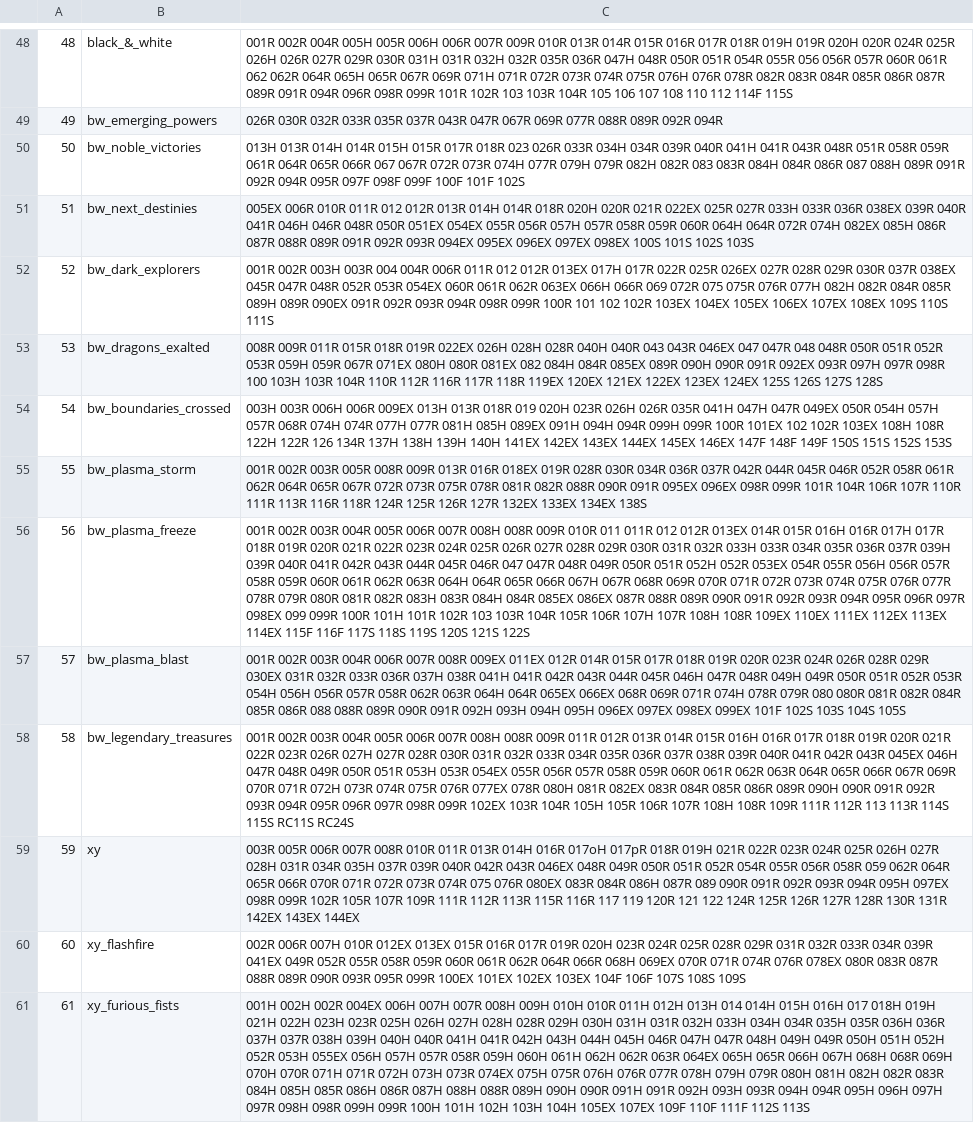
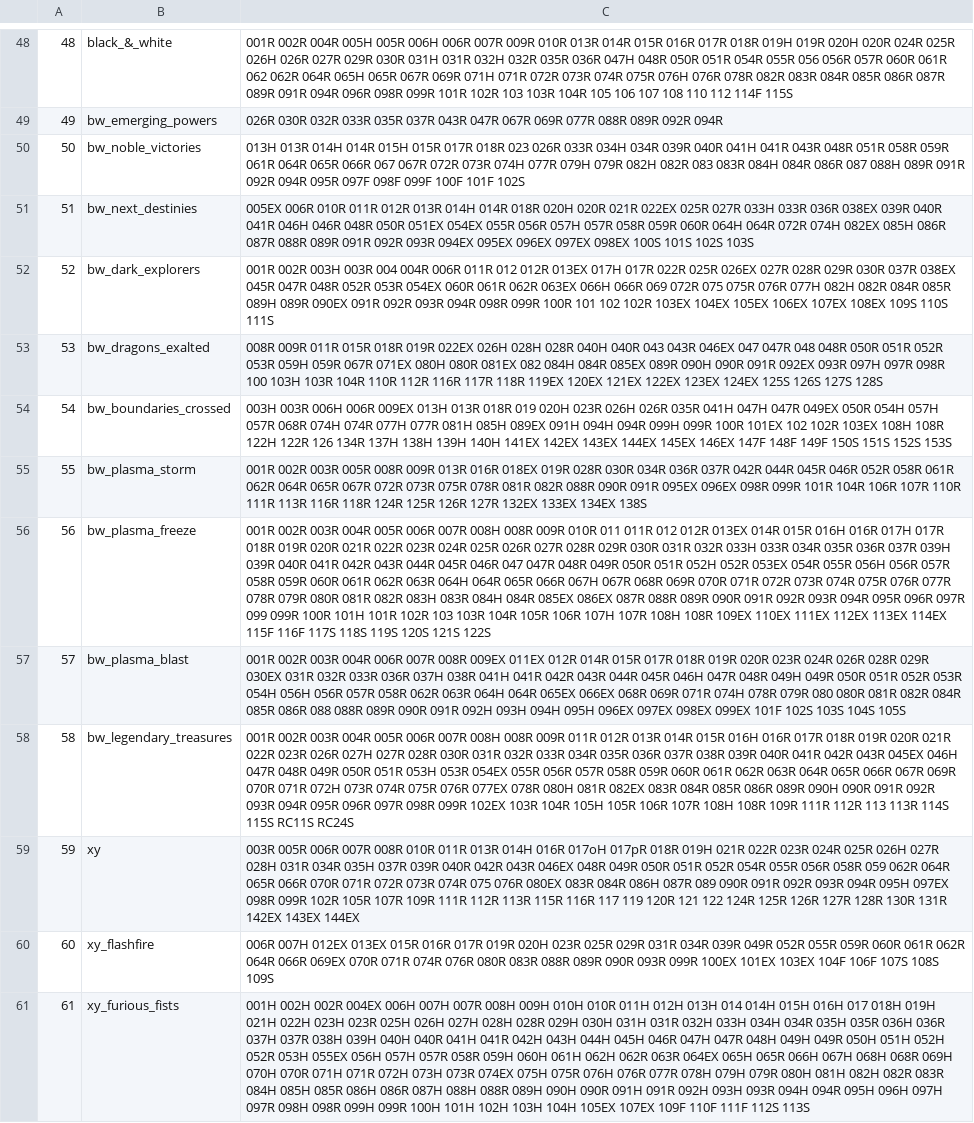
Before and after one commit to medined/ragnvald, a CSV file: missing.csv, drawn as a sheet; only a part is shown, gaps mark what is left out; the diff covers the shown part only; the diff names each change by its address in the sheet, - before the commit and + after, or states it on an @@ line.

```diff
--- a/missing.csv
+++ b/missing.csv
-C51: …010R 011R 012 012R 013R…
+C51: …010R 011R 012R 013R…
-C56: …096R 097R 098EX 099 099R…
+C56: …096R 097R 099 099R…
-C60: 002R 006R 007H 010R 012EX 013EX 015R 016R 017R 019R 020H 023R 024R 025R 028R 029R 031R 032R 033R 034R 039R 041EX 049R 052R 055R 058R 059R 060R 061R 062R 064R 066R 068H 069EX 070R 071R 074R 076R 078EX 080R 083R 087R 088R 089R 090R 093R 095R 099R 100EX 101EX 102EX 103EX 104F…
+C60: 006R 007H 012EX 013EX 015R 016R 017R 019R 020H 023R 025R 029R 031R 034R 039R 049R 052R 055R 059R 060R 061R 062R 064R 066R 069EX 070R 071R 074R 076R 080R 083R 088R 089R 090R 093R 099R 100EX 101EX 103EX 104F…
```
Also changed, not shown: 1 added row and 11 edited cells elsewhere in this file, src/main/resources/sets.csv, 20 other files.
